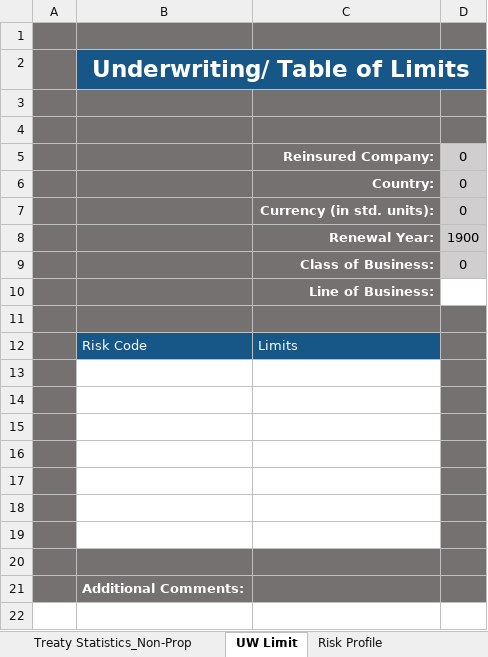
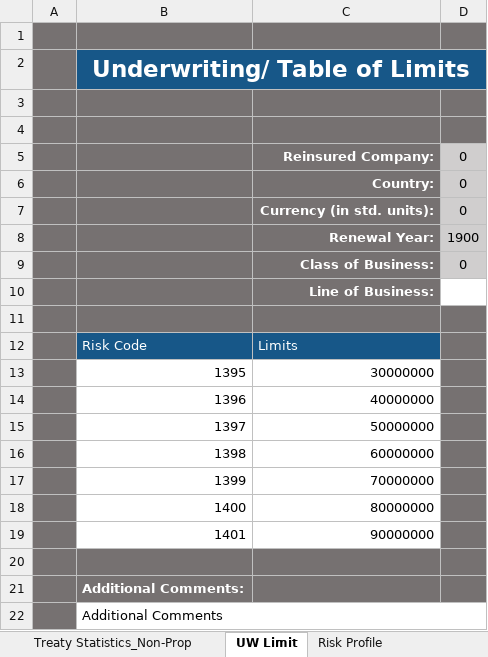
Before and after one commit to robin-ochieng/retro-data-model, an Excel workbook: Resources/property_template.xlsm, sheet UW Limit, drawn as a sheet; values as stored, in another font and other column widths than the file's, no borders; charts and pictures not drawn; the diff names each change by its address in the sheet, - before the commit and + after, or states it on an @@ line.

```diff
--- a/Resources/property_template.xlsm (sheet UW Limit)
+++ b/Resources/property_template.xlsm (sheet UW Limit)
-row 13: (empty)
+row 13:  | 1395 | 30000000
-row 14: (empty)
+row 14:  | 1396 | 40000000
-row 15: (empty)
+row 15:  | 1397 | 50000000
-row 16: (empty)
+row 16:  | 1398 | 60000000
-row 17: (empty)
+row 17:  | 1399 | 70000000
-row 18: (empty)
+row 18:  | 1400 | 80000000
-row 19: (empty)
+row 19:  | 1401 | 90000000
+row 22:  | Additional Comments
```
Also changed, not shown: sheet Treaty Statistics_Non-Prop, sheet Risk Profile, sheet Treaty Statistics_Prop, sheet EPI Summary, 8 other files.
